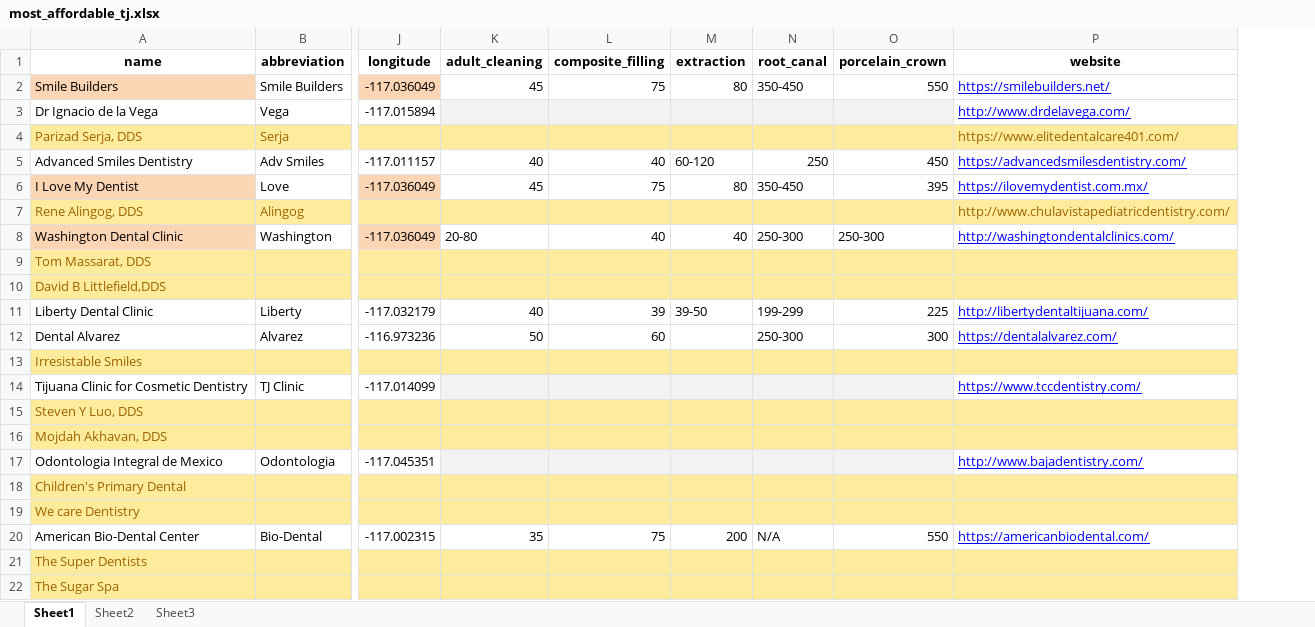
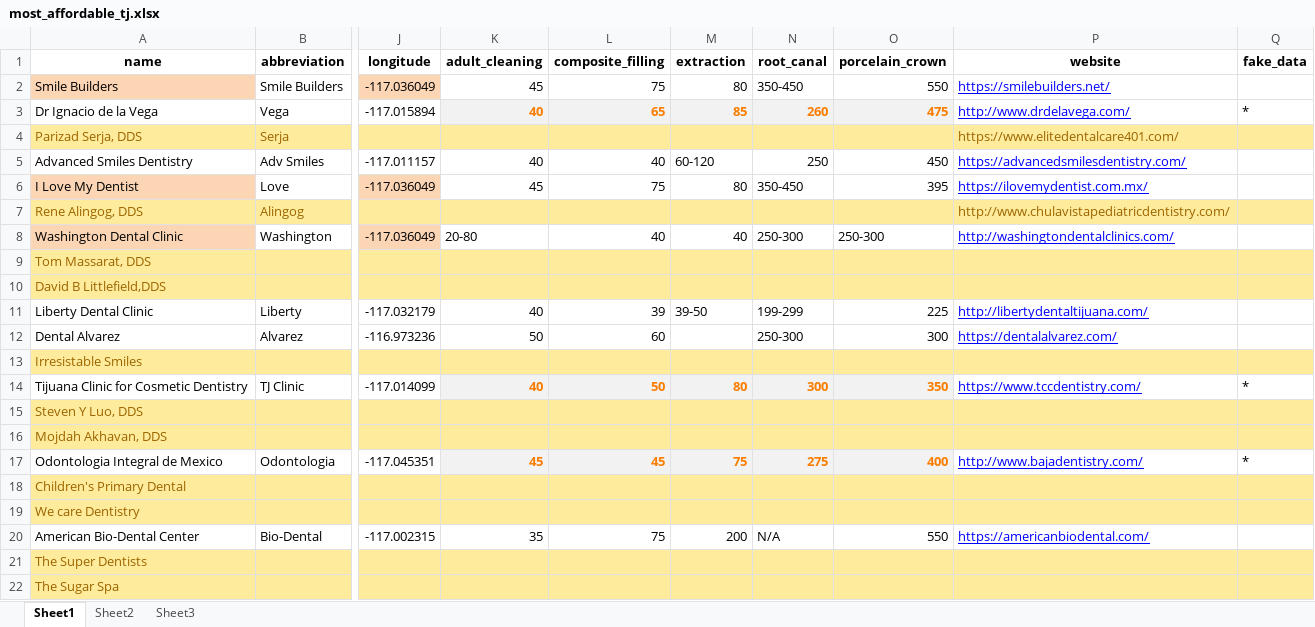
Before and after one commit to swendt57/dental_costs_project, an Excel workbook: support/most_affordable_tj.xlsx, sheet Sheet1, drawn as a sheet; only a part is shown, gaps mark what is left out; values as stored, in another font and other column widths than the file's, no borders; the diff names each change by its address in the sheet, - before the commit and + after, or states it on an @@ line.

```diff
--- a/support/most_affordable_tj.xlsx (sheet Sheet1)
+++ b/support/most_affordable_tj.xlsx (sheet Sheet1)
+column Q (fake_data), rows 3-17: * |  |  |  |  |  |  |  |  |  |  | * |  |  | *
-K3 (adult_cleaning): (empty)
+K3 (adult_cleaning): 40
-L3 (composite_filling): (empty)
+L3 (composite_filling): 65
-M3 (extraction): (empty)
+M3 (extraction): 85
-N3 (root_canal): (empty)
+N3 (root_canal): 260
-O3 (porcelain_crown): (empty)
+O3 (porcelain_crown): 475
-K14 (adult_cleaning): (empty)
+K14 (adult_cleaning): 40
-L14 (composite_filling): (empty)
+L14 (composite_filling): 50
-M14 (extraction): (empty)
+M14 (extraction): 80
-N14 (root_canal): (empty)
+N14 (root_canal): 300
-O14 (porcelain_crown): (empty)
+O14 (porcelain_crown): 350
-K17 (adult_cleaning): (empty)
+K17 (adult_cleaning): 45
-L17 (composite_filling): (empty)
+L17 (composite_filling): 45
-M17 (extraction): (empty)
+M17 (extraction): 75
-N17 (root_canal): (empty)
+N17 (root_canal): 275
-O17 (porcelain_crown): (empty)
+O17 (porcelain_crown): 400
```
Also changed, not shown: support/most_affordable_sd.xlsx, 17 other files.
